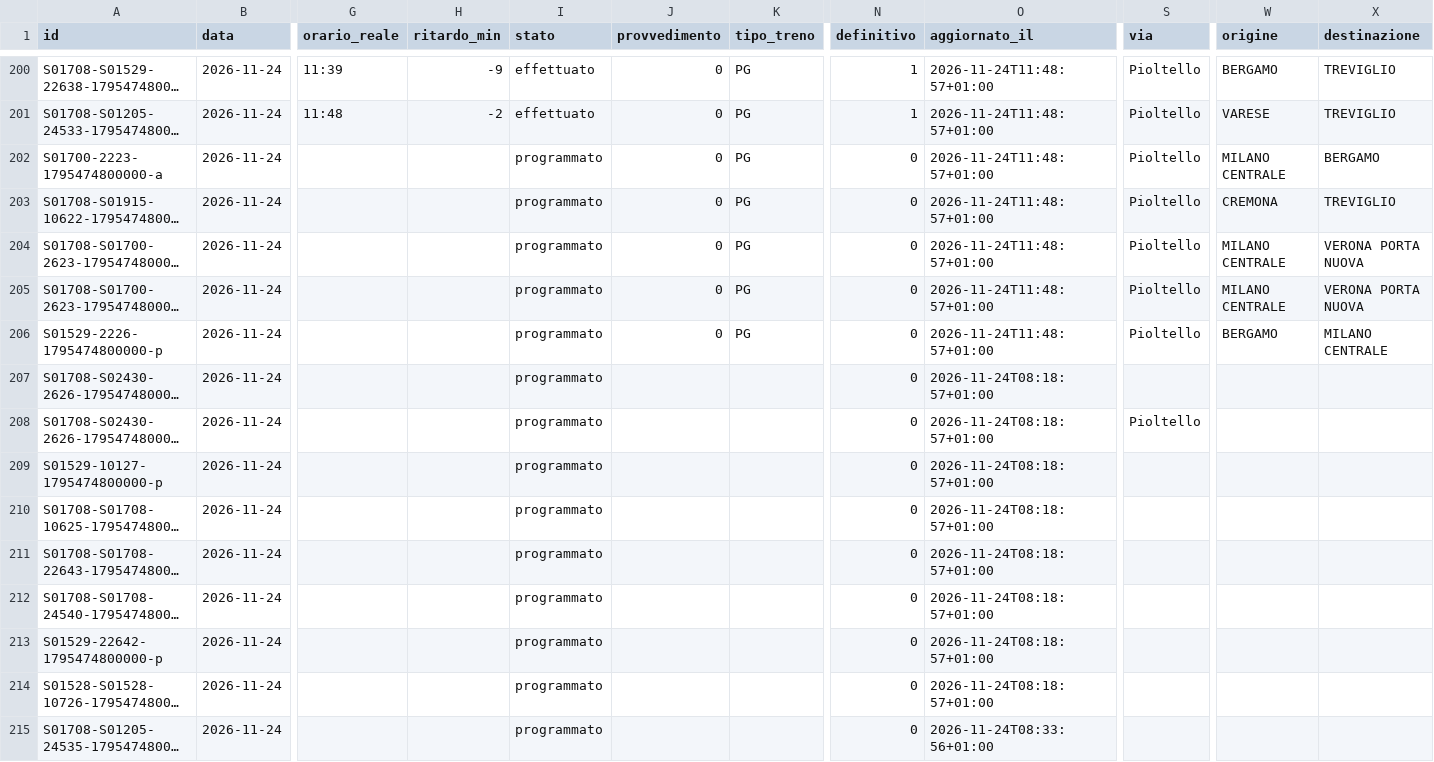
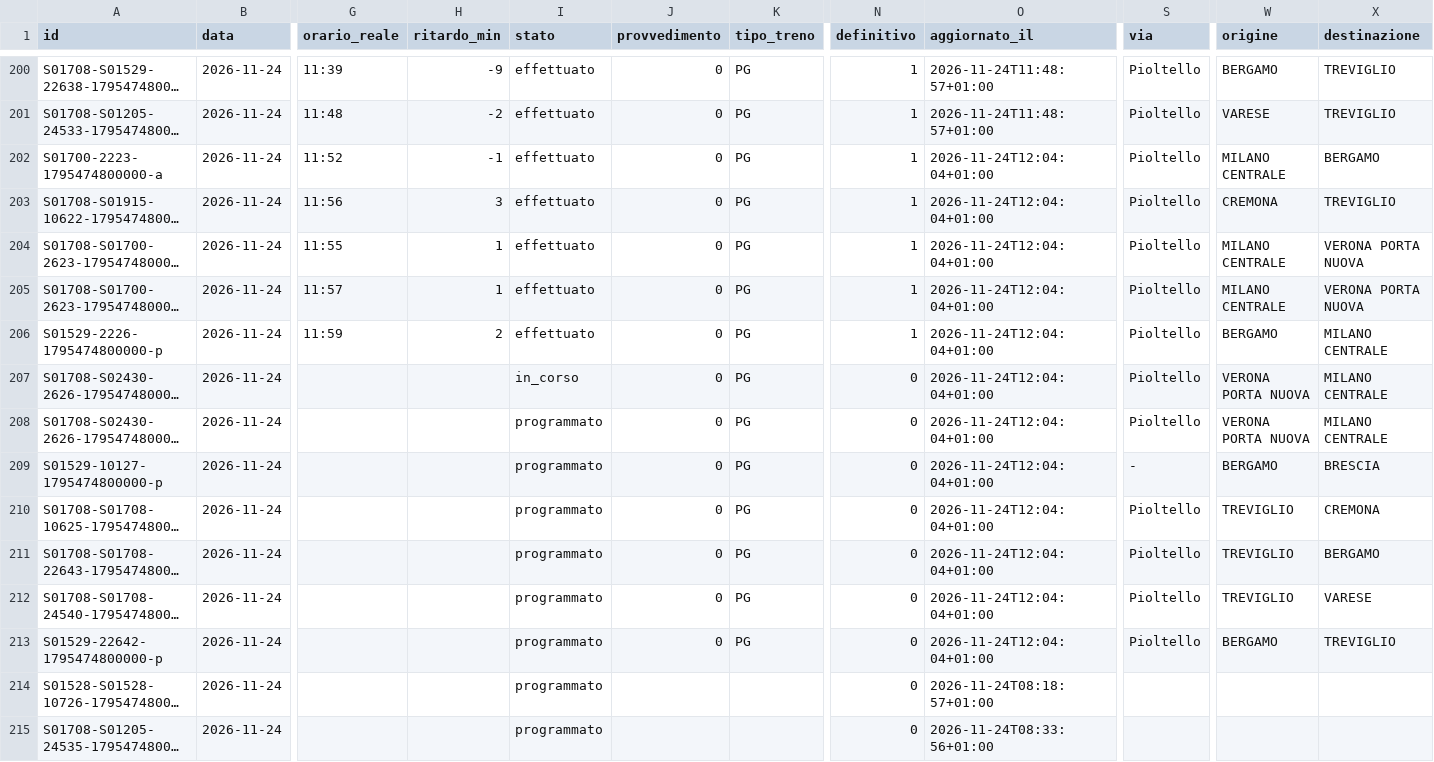
Before and after one commit to lucabonzanni/monitor-treni-bergamo, a CSV file: docs/dati/corse/2026-11-24.csv, drawn as a sheet; only a part is shown, gaps mark what is left out; long unchanged cells end in …; the diff covers the shown part only; the diff names each change by its address in the sheet, - before the commit and + after, or states it on an @@ line.

```diff
--- a/docs/dati/corse/2026-11-24.csv
+++ b/docs/dati/corse/2026-11-24.csv
-G202 (orario_reale): (empty)
+G202 (orario_reale): 11:52
-H202 (ritardo_min): (empty)
+H202 (ritardo_min): -1
-I202:I206 (stato): programmato
+I202:I206 (stato): effettuato
-N202:N206 (definitivo): 0
+N202:N206 (definitivo): 1
-O202:O206 (aggiornato_il): 2026-11-24T11:48:57+01:00
+O202:O206 (aggiornato_il): 2026-11-24T12:04:04+01:00
-G203 (orario_reale): (empty)
+G203 (orario_reale): 11:56
-H203 (ritardo_min): (empty)
+H203 (ritardo_min): 3
-G204 (orario_reale): (empty)
+G204 (orario_reale): 11:55
-H204:H205 (ritardo_min): (empty)
+H204:H205 (ritardo_min): 1
-G205 (orario_reale): (empty)
+G205 (orario_reale): 11:57
-G206 (orario_reale): (empty)
+G206 (orario_reale): 11:59
-H206 (ritardo_min): (empty)
+H206 (ritardo_min): 2
-I207 (stato): programmato
+I207 (stato): in_corso
-J207:J213 (provvedimento): (empty)
+J207:J213 (provvedimento): 0
-K207:K213 (tipo_treno): (empty)
+K207:K213 (tipo_treno): PG
-O207:O213 (aggiornato_il): 2026-11-24T08:18:57+01:00
+O207:O213 (aggiornato_il): 2026-11-24T12:04:04+01:00
-S207 (via): (empty)
+S207 (via): Pioltello
-W207:W208 (origine): (empty)
+W207:W208 (origine): VERONA PORTA NUOVA
-X207:X208 (destinazione): (empty)
+X207:X208 (destinazione): MILANO CENTRALE
-S209 (via): (empty)
+S209 (via): -
-W209 (origine): (empty)
+W209 (origine): BERGAMO
-X209 (destinazione): (empty)
+X209 (destinazione): BRESCIA
-S210:S213 (via): (empty)
+S210:S213 (via): Pioltello
-W210:W212 (origine): (empty)
+W210:W212 (origine): TREVIGLIO
-X210 (destinazione): (empty)
+X210 (destinazione): CREMONA
-X211 (destinazione): (empty)
+X211 (destinazione): BERGAMO
-X212 (destinazione): (empty)
+X212 (destinazione): VARESE
-W213 (origine): (empty)
+W213 (origine): BERGAMO
-X213 (destinazione): (empty)
+X213 (destinazione): TREVIGLIO
```
Also changed, not shown: 9 added rows elsewhere in this file, docs/dati/corse_complete.csv, 2 other files.
